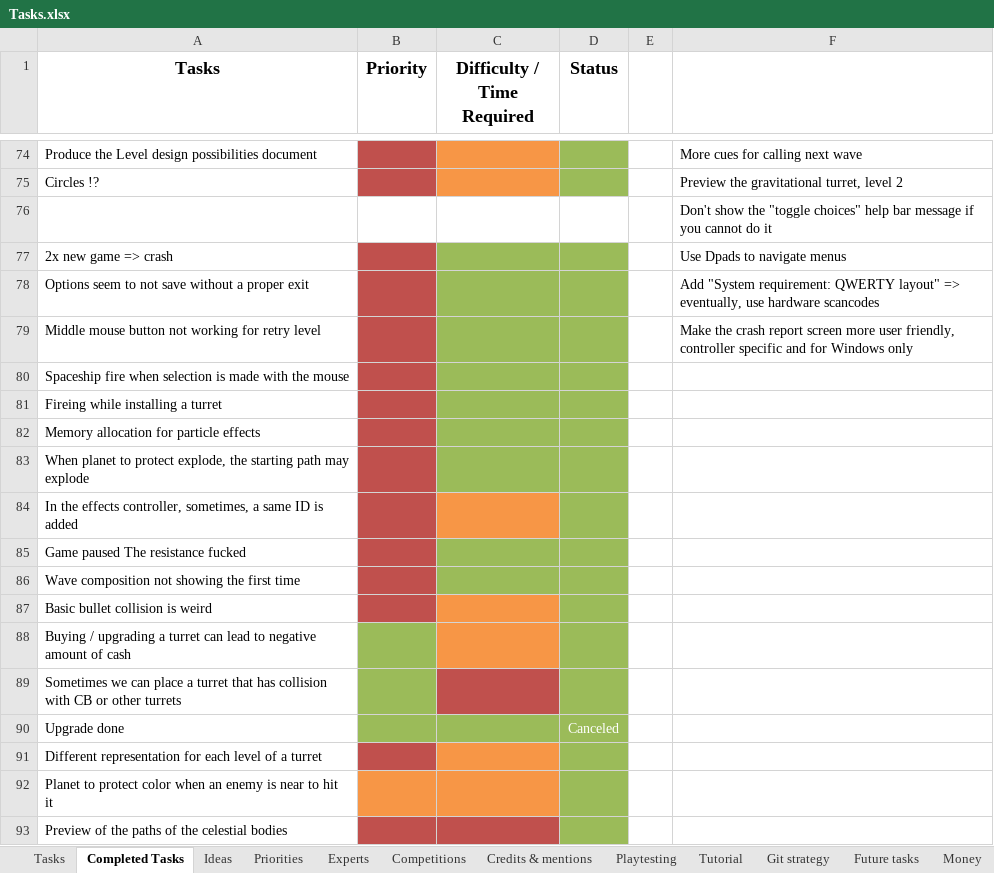
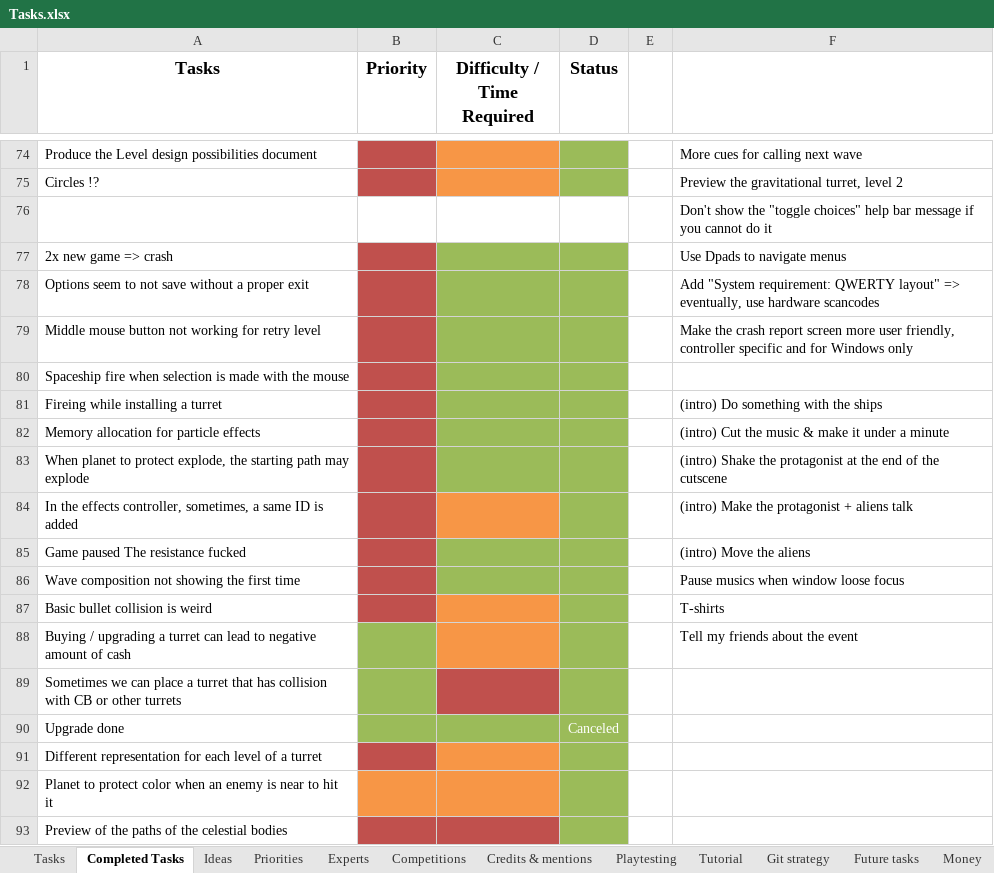
Before and after one commit to jodigiordano/commander, an Excel workbook: Utilities/Tasks.xlsx, sheet Completed Tasks, drawn as a sheet; only a part is shown, gaps mark what is left out; values as stored, in another font and other column widths than the file's, no borders; the diff names each change by its address in the sheet, - before the commit and + after, or states it on an @@ line.

```diff
--- a/Utilities/Tasks.xlsx (sheet Completed Tasks)
+++ b/Utilities/Tasks.xlsx (sheet Completed Tasks)
-F81: (empty)
+F81: (intro) Do something with the ships
-F82: (empty)
+F82: (intro) Cut the music & make it under a minute
-F83: (empty)
+F83: (intro) Shake the protagonist at the end of the cutscene
-F84: (empty)
+F84: (intro) Make the protagonist + aliens talk
-F85: (empty)
+F85: (intro) Move the aliens
-F86: (empty)
+F86: Pause musics when window loose focus
-F87: (empty)
+F87: T-shirts
-F88: (empty)
+F88: Tell my friends about the event
```
Also changed, not shown: sheet Ideas.
